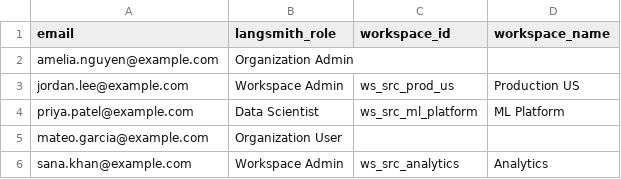
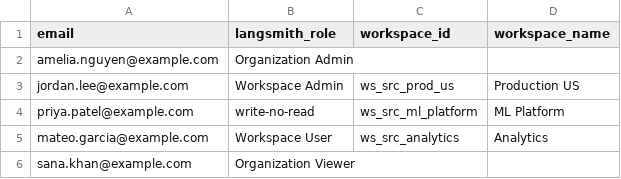
Before and after one commit to langchain-ai/langsmith-data-migration-tool, a CSV file: examples/users_members_example.csv, drawn as a sheet.

```diff
--- a/examples/users_members_example.csv
+++ b/examples/users_members_example.csv
@@ -3,4 +3,4 @@ amelia.nguyen@example.com,Organization Admin,,
 jordan.lee@example.com,Workspace Admin,ws_src_prod_us,Production US
-priya.patel@example.com,Data Scientist,ws_src_ml_platform,ML Platform
-mateo.garcia@example.com,Organization User,,
-sana.khan@example.com,Workspace Admin,ws_src_analytics,Analytics
+priya.patel@example.com,write-no-read,ws_src_ml_platform,ML Platform
+mateo.garcia@example.com,Workspace User,ws_src_analytics,Analytics
+sana.khan@example.com,Organization Viewer,,
```
Also changed, not shown: 12 other files.
